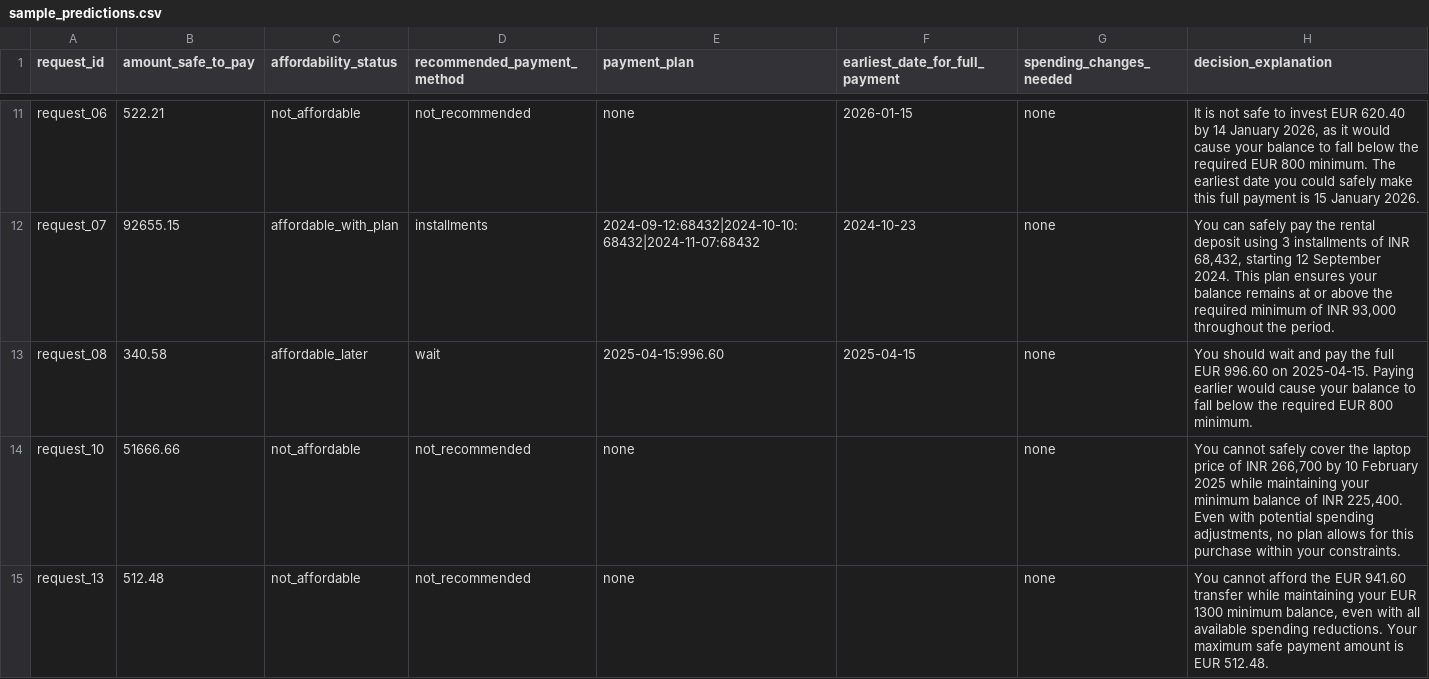
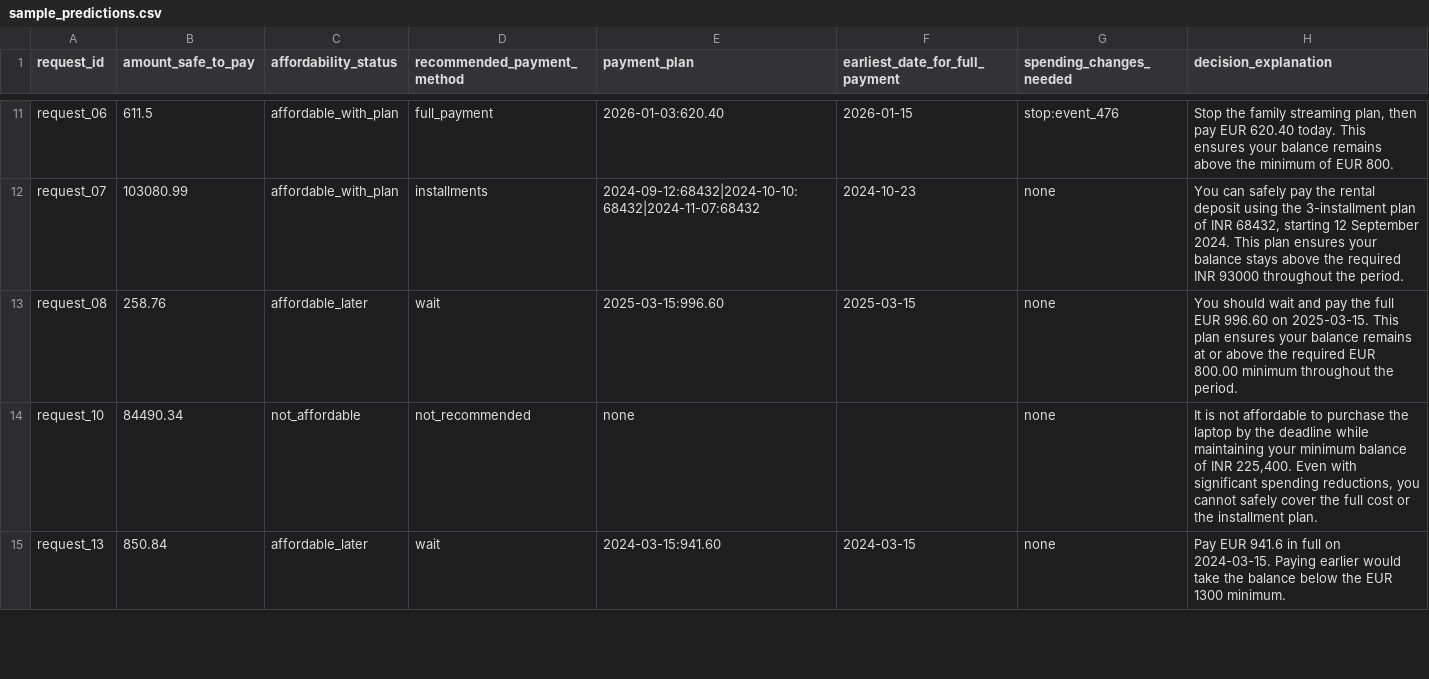
Before and after one commit to MHRDYN7/hackerrank-orchestrate-september26, a CSV file: code/evaluation/sample_predictions.csv, drawn as a sheet; only a part is shown, gaps mark what is left out; the diff covers the shown part only; the diff names each change by its address in the sheet, - before the commit and + after, or states it on an @@ line.

```diff
--- a/code/evaluation/sample_predictions.csv
+++ b/code/evaluation/sample_predictions.csv
-B11 (amount_safe_to_pay): 522.21
+B11 (amount_safe_to_pay): 611.5
-C11 (affordability_status): not_affordable
+C11 (affordability_status): affordable_with_plan
-D11 (recommended_payment_method): not_recommended
+D11 (recommended_payment_method): full_payment
-E11 (payment_plan): none
+E11 (payment_plan): 2026-01-03:620.40
-G11 (spending_changes_needed): none
+G11 (spending_changes_needed): stop:event_476
-H11 (decision_explanation): It is not safe to invest EUR 620.40 by 14 January 2026, as it would cause your balance to fall below the required EUR 800 minimum. The earliest date you could safely make this full payment is 15 January 2026.
+H11 (decision_explanation): Stop the family streaming plan, then pay EUR 620.40 today. This ensures your balance remains above the minimum of EUR 800.
-B12 (amount_safe_to_pay): 92655.15
+B12 (amount_safe_to_pay): 103080.99
-H12 (decision_explanation): …deposit using 3 installments of INR 68,432, starting 12 September 2024. This plan ensures your balance remains at or above the required minimum of INR 93,000 throughout the…
+H12 (decision_explanation): …deposit using the 3-installment plan of INR 68432, starting 12 September 2024. This plan ensures your balance stays above the required INR 93000 throughout the…
-B13 (amount_safe_to_pay): 340.58
+B13 (amount_safe_to_pay): 258.76
-E13 (payment_plan): 2025-04-15:996.60
+E13 (payment_plan): 2025-03-15:996.60
-F13 (earliest_date_for_full_payment): 2025-04-15
+F13 (earliest_date_for_full_payment): 2025-03-15
-H13 (decision_explanation): …996.60 on 2025-04-15. Paying earlier would cause your balance to fall below the required EUR 800 minimum.
+H13 (decision_explanation): …996.60 on 2025-03-15. This plan ensures your balance remains at or above the required EUR 800.00 minimum throughout the period.
-B14 (amount_safe_to_pay): 51666.66
+B14 (amount_safe_to_pay): 84490.34
-H14 (decision_explanation): You cannot safely cover the laptop price of INR 266,700 by 10 February 2025 while maintaining your minimum balance of INR 225,400. Even with potential spending adjustments, no plan allows for this purchase within your constraints.
+H14 (decision_explanation): It is not affordable to purchase the laptop by the deadline while maintaining your minimum balance of INR 225,400. Even with significant spending reductions, you cannot safely cover the full cost or the installment plan.
-B15 (amount_safe_to_pay): 512.48
+B15 (amount_safe_to_pay): 850.84
-C15 (affordability_status): not_affordable
+C15 (affordability_status): affordable_later
-D15 (recommended_payment_method): not_recommended
+D15 (recommended_payment_method): wait
-E15 (payment_plan): none
+E15 (payment_plan): 2024-03-15:941.60
-F15 (earliest_date_for_full_payment): (empty)
+F15 (earliest_date_for_full_payment): 2024-03-15
-H15 (decision_explanation): You cannot afford the EUR 941.60 transfer while maintaining your EUR 1300 minimum balance, even with all available spending reductions. Your maximum safe payment amount is EUR 512.48.
+H15 (decision_explanation): Pay EUR 941.6 in full on 2024-03-15. Paying earlier would take the balance below the EUR 1300 minimum.
```
Also changed, not shown: 46 edited cells elsewhere in this file, 1 other file.
